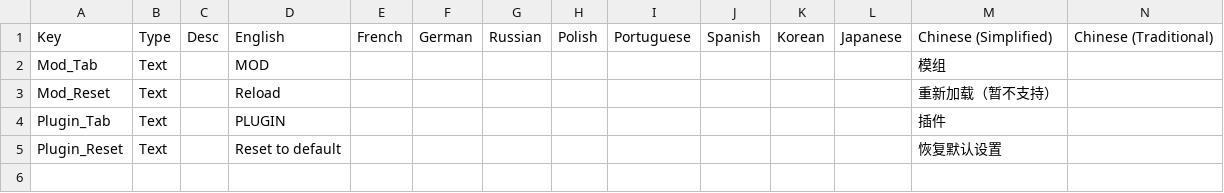
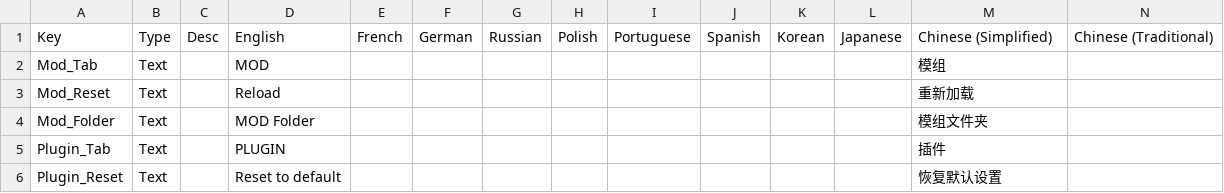
Before and after one commit to cssxsh/ZNT-EVOLUTION, a CSV file: ZNT-Evolution-Core/Resources/Evolution.csv, drawn as a sheet.

```diff
--- a/ZNT-Evolution-Core/Resources/Evolution.csv
+++ b/ZNT-Evolution-Core/Resources/Evolution.csv
@@ -2,3 +2,4 @@ Key,Type,Desc,English,French,German,Russian,Polish,Portuguese,Spanish,Korean,Jap
 Mod_Tab,Text,,MOD,,,,,,,,,模组,
-Mod_Reset,Text,,Reload,,,,,,,,,重新加载（暂不支持）,
+Mod_Reset,Text,,Reload,,,,,,,,,重新加载,
+Mod_Folder,Text,,MOD Folder,,,,,,,,,模组文件夹,
 Plugin_Tab,Text,,PLUGIN,,,,,,,,,插件,
```
Also changed, not shown: 1 other file.
